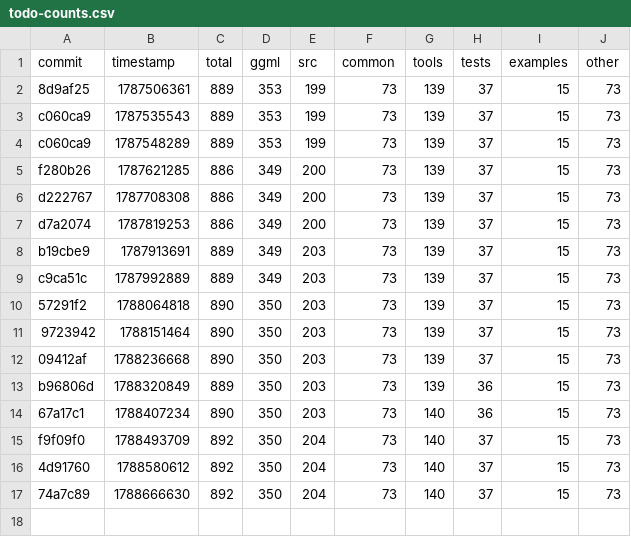
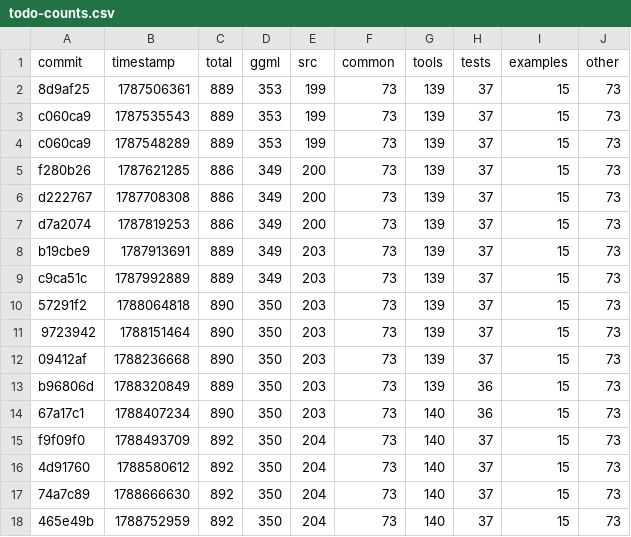
Before and after one commit to ggml-org/llama.cpp-dev, a CSV file: todo-counts.csv, drawn as a sheet; the diff names each change by its address in the sheet, - before the commit and + after, or states it on an @@ line.

```diff
--- a/todo-counts.csv
+++ b/todo-counts.csv
+row 18: 465e49b | 1788752959 | 892 | 350 | 204 | 73 | 140 | 37 | 15 | 73
```
Also changed, not shown: 2 other files.
